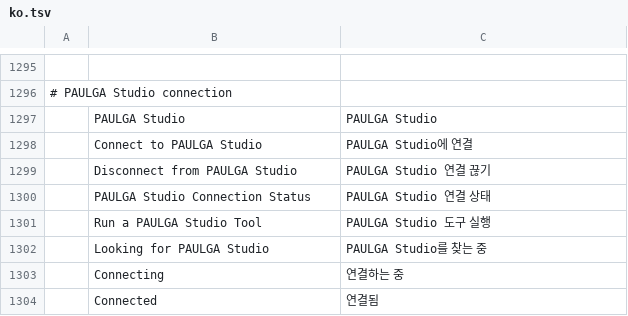
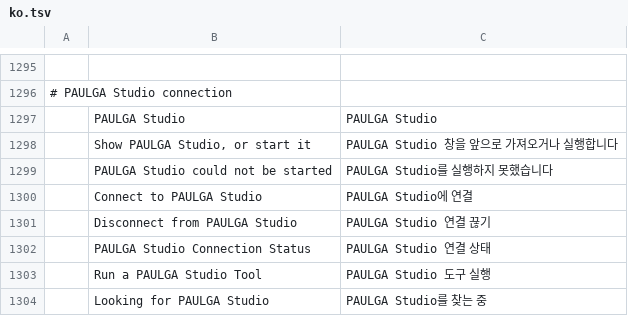
Before and after one commit to bic98/cadcraft, a TSV file: crates/ui-egui/src/i18n/ko.tsv, drawn as a sheet; only a part is shown, gaps mark what is left out; the shorter side is filled out with more unchanged rows; the diff names each change by its address in the sheet, - before the commit and + after, or states it on an @@ line.

```diff
--- a/crates/ui-egui/src/i18n/ko.tsv
+++ b/crates/ui-egui/src/i18n/ko.tsv
+row 1298:  | Show PAULGA Studio, or start it | PAULGA Studio 창을 앞으로 가져오거나 실행합니다
+row 1299:  | PAULGA Studio could not be started | PAULGA Studio를 실행하지 못했습니다
```
Also changed, not shown: 8 other files.
